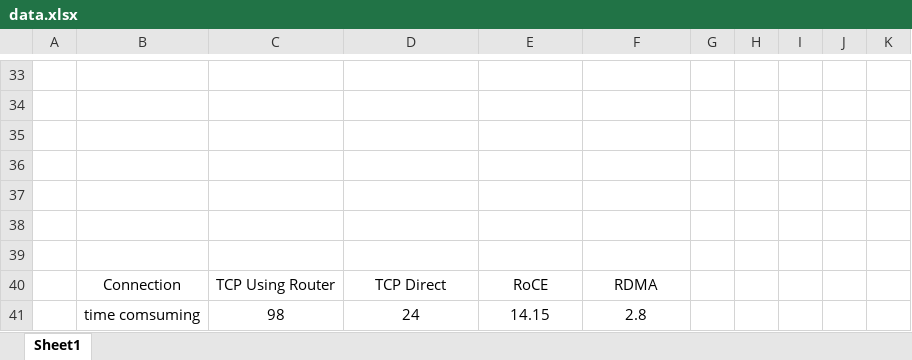
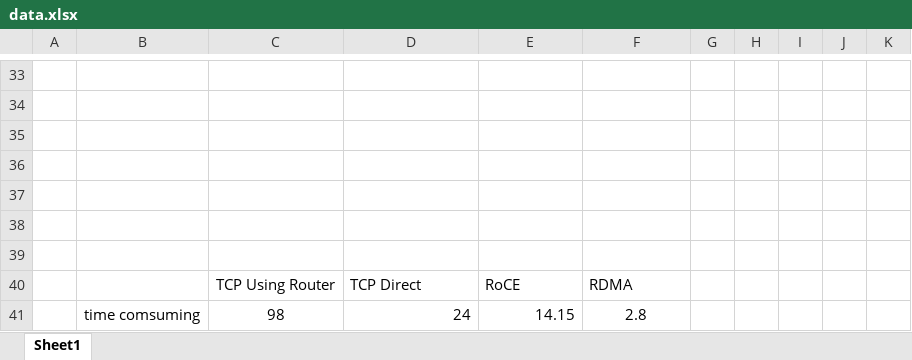
Before and after one commit to zzaoen/RdmaAcceleratingRedis, an Excel workbook: pic/data.xlsx, sheet Sheet1, drawn as a sheet; only a part is shown, gaps mark what is left out; values as stored, in another font and other column widths than the file's, no borders; charts and pictures not drawn; the diff names each change by its address in the sheet, - before the commit and + after, or states it on an @@ line.

```diff
--- a/pic/data.xlsx (sheet Sheet1)
+++ b/pic/data.xlsx (sheet Sheet1)
-B40: Connection
+B40: (empty)
-D40:F40 alignment: center
+D40:F40 alignment: left
-D41:E41 alignment: center
+D41:E41 alignment: right
```
Also changed, not shown: 10 other files.
